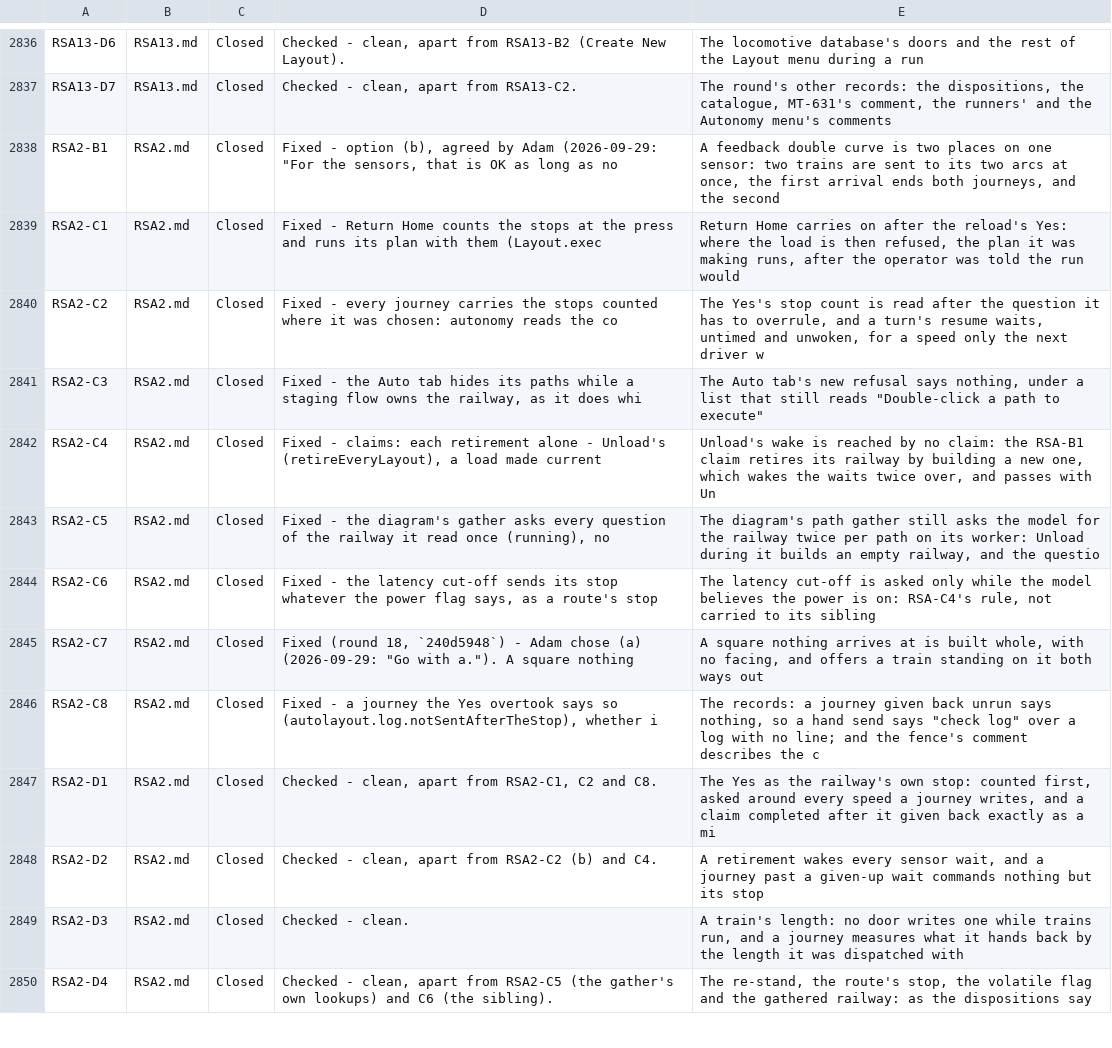
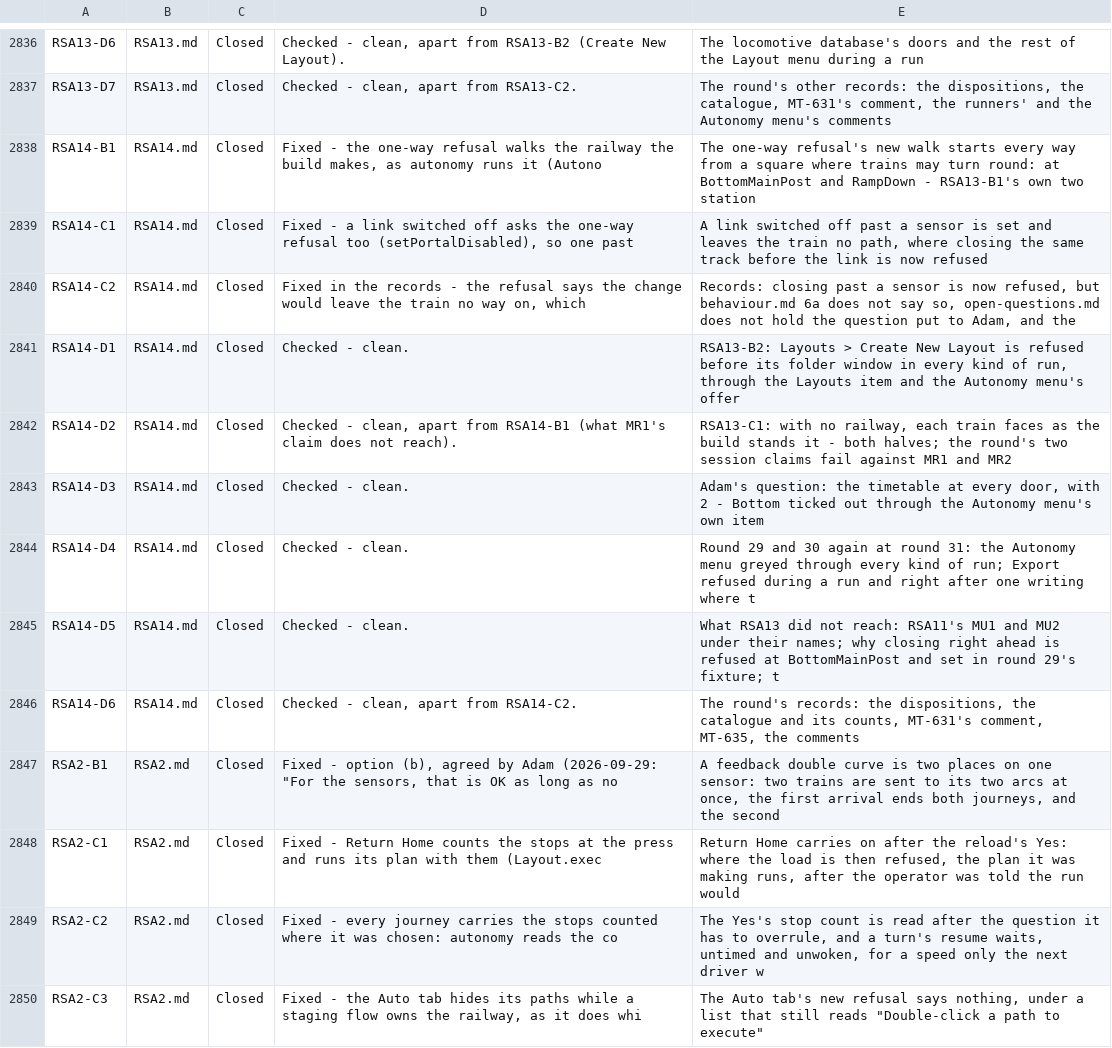
Before and after one commit to bob123456678/TrainControl, a TSV file: docs/manual-tests/findings.tsv, drawn as a sheet; only a part is shown, gaps mark what is left out; the shorter side is filled out with more unchanged rows.

```diff
--- a/docs/manual-tests/findings.tsv
+++ b/docs/manual-tests/findings.tsv
@@ -2837,2 +2837,11 @@ RSA13-D6	RSA13.md	Closed	Checked - clean, apart from RSA13-B2 (Create New Layout
 RSA13-D7	RSA13.md	Closed	Checked - clean, apart from RSA13-C2.	The round's other records: the dispositions, the catalogue, MT-631's comment, the runners' and the Autonomy menu's comments
+RSA14-B1	RSA14.md	Closed	Fixed - the one-way refusal walks the railway the build makes, as autonomy runs it (Autono	The one-way refusal's new walk starts every way from a square where trains may turn round: at BottomMainPost and RampDown - RSA13-B1's own two station
+RSA14-C1	RSA14.md	Closed	Fixed - a link switched off asks the one-way refusal too (setPortalDisabled), so one past 	A link switched off past a sensor is set and leaves the train no path, where closing the same track before the link is now refused
+RSA14-C2	RSA14.md	Closed	Fixed in the records - the refusal says the change would leave the train no way on, which 	Records: closing past a sensor is now refused, but behaviour.md 6a does not say so, open-questions.md does not hold the question put to Adam, and the
+RSA14-D1	RSA14.md	Closed	Checked - clean.	RSA13-B2: Layouts > Create New Layout is refused before its folder window in every kind of run, through the Layouts item and the Autonomy menu's offer
+RSA14-D2	RSA14.md	Closed	Checked - clean, apart from RSA14-B1 (what MR1's claim does not reach).	RSA13-C1: with no railway, each train faces as the build stands it - both halves; the round's two session claims fail against MR1 and MR2
+RSA14-D3	RSA14.md	Closed	Checked - clean.	Adam's question: the timetable at every door, with 2 - Bottom ticked out through the Autonomy menu's own item
+RSA14-D4	RSA14.md	Closed	Checked - clean.	Round 29 and 30 again at round 31: the Autonomy menu greyed through every kind of run; Export refused during a run and right after one writing where t
+RSA14-D5	RSA14.md	Closed	Checked - clean.	What RSA13 did not reach: RSA11's MU1 and MU2 under their names; why closing right ahead is refused at BottomMainPost and set in round 29's fixture; t
+RSA14-D6	RSA14.md	Closed	Checked - clean, apart from RSA14-C2.	The round's records: the dispositions, the catalogue and its counts, MT-631's comment, MT-635, the comments
 RSA2-B1	RSA2.md	Closed	Fixed - option (b), agreed by Adam (2026-09-29: "For the sensors, that is OK as long as no	A feedback double curve is two places on one sensor: two trains are sent to its two arcs at once, the first arrival ends both journeys, and the second
```
Also changed, not shown: 4 other files.
